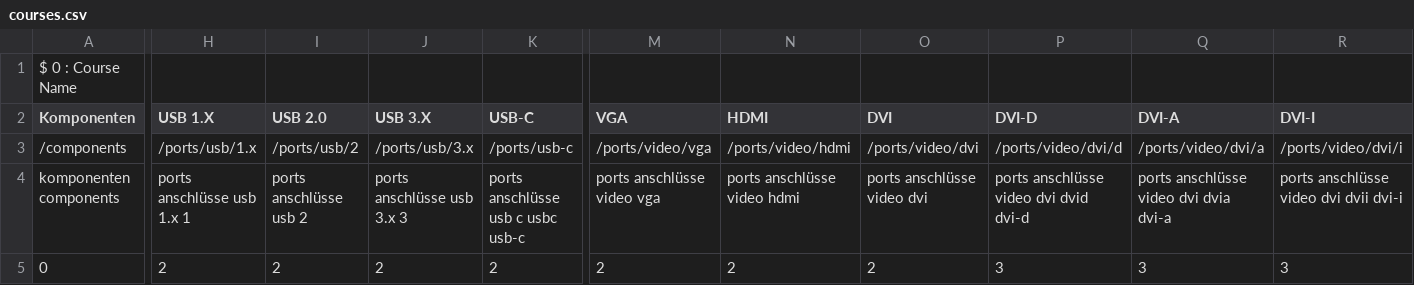
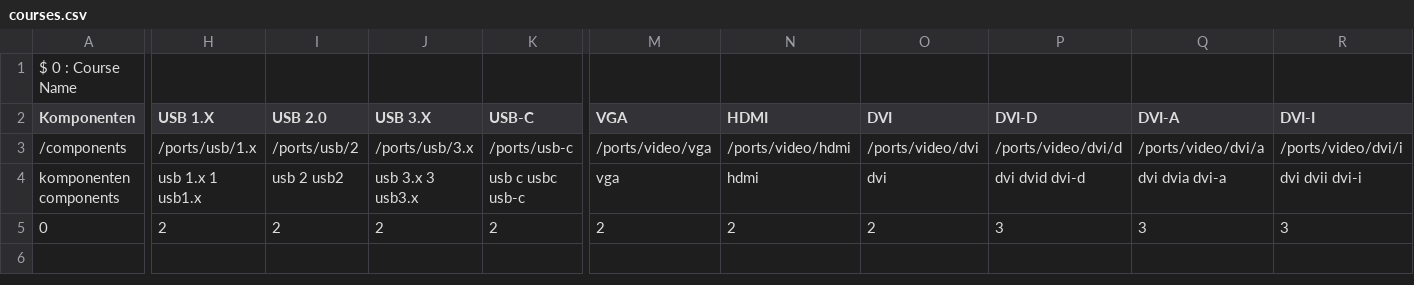
Before and after one commit to DominicWuest/Maturaarbeit, a CSV file: data/courses.csv, drawn as a sheet; only a part is shown, gaps mark what is left out; the diff covers the shown part only; the diff names each change by its address in the sheet, - before the commit and + after, or states it on an @@ line.

```diff
--- a/data/courses.csv
+++ b/data/courses.csv
-H4 (USB 1.X): ports anschlüsse usb 1.x 1
+H4 (USB 1.X): usb 1.x 1 usb1.x
-I4 (USB 2.0): ports anschlüsse usb 2
+I4 (USB 2.0): usb 2 usb2
-J4 (USB 3.X): ports anschlüsse usb 3.x 3
+J4 (USB 3.X): usb 3.x 3 usb3.x
-K4 (USB-C): ports anschlüsse usb c usbc usb-c
+K4 (USB-C): usb c usbc usb-c
-M4 (VGA): ports anschlüsse video vga
+M4 (VGA): vga
-N4 (HDMI): ports anschlüsse video hdmi
+N4 (HDMI): hdmi
-O4 (DVI): ports anschlüsse video dvi
+O4 (DVI): dvi
-P4 (DVI-D): ports anschlüsse video dvi dvid dvi-d
+P4 (DVI-D): dvi dvid dvi-d
-Q4 (DVI-A): ports anschlüsse video dvi dvia dvi-a
+Q4 (DVI-A): dvi dvia dvi-a
-R4 (DVI-I): ports anschlüsse video dvi dvii dvi-i
+R4 (DVI-I): dvi dvii dvi-i
```
Also changed, not shown: 2 edited cells elsewhere in this file, 2 other files.
